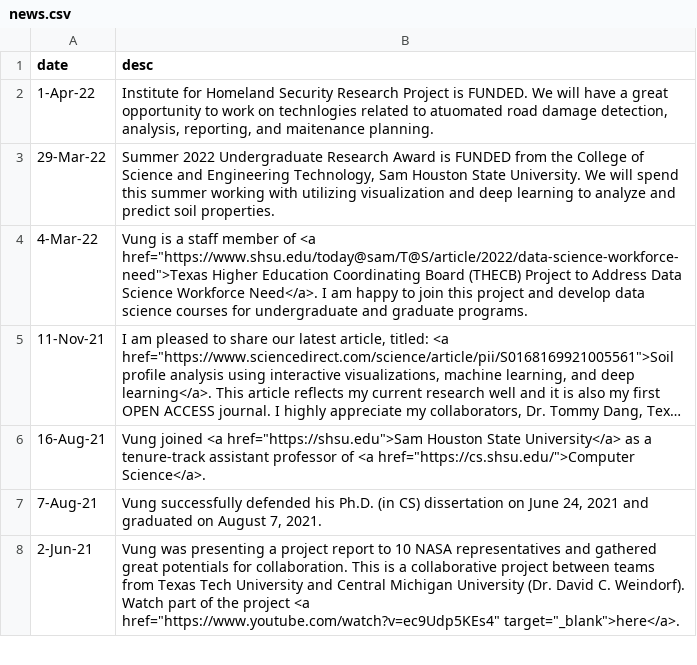
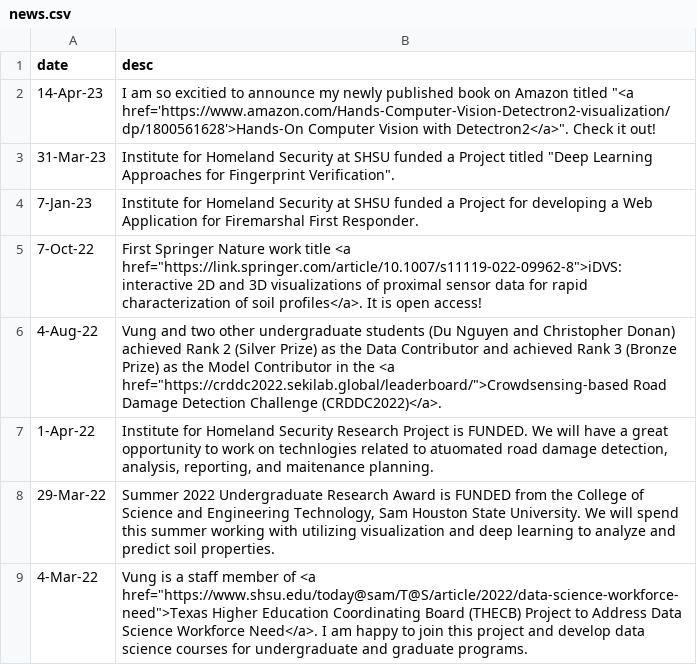
Before and after one commit to phamvanvung/phamvanvung.github.io, a CSV file: data/news.csv, drawn as a sheet; only a part is shown; the shorter side is filled out with more unchanged rows; long unchanged cells end in …; the diff names each change by its address in the sheet, - before the commit and + after, or states it on an @@ line.

```diff
--- a/data/news.csv
+++ b/data/news.csv
+row 2: 14-Apr-23 | I am so excitied to announce my newly published book on Amazon titled "<a href='https://www.amazon.com/Hands-Computer-Vision-Detectron2-visualization/dp/1800561628'>Hands-On Computer Vision with Detectron2</a>". Check it out!
+row 3: 31-Mar-23 | Institute for Homeland Security at SHSU funded a Project titled "Deep Learning Approaches for Fingerprint Verification".
+row 4: 7-Jan-23 | Institute for Homeland Security at SHSU funded a Project for developing a Web Application for Firemarshal First Responder.
+row 5: 7-Oct-22 | First Springer Nature work title <a href="https://link.springer.com/article/10.1007/s11119-022-09962-8">iDVS: interactive 2D and 3D visualizations of proximal sensor data for rapid characterization of soil profiles</a>. It is open access!
+row 6: 4-Aug-22 | Vung and two other undergraduate students (Du Nguyen and Christopher Donan) achieved Rank 2 (Silver Prize) as the Data Contributor and achieved Rank 3 (Bronze Prize) as the Model Contributor in the <a href="https://crddc2022.sekilab.global/leaderboard/">Crowdsensing-based Road Damage Detection Challenge (CRDDC2022)</a>.
```
Also changed, not shown: 3 other files.
